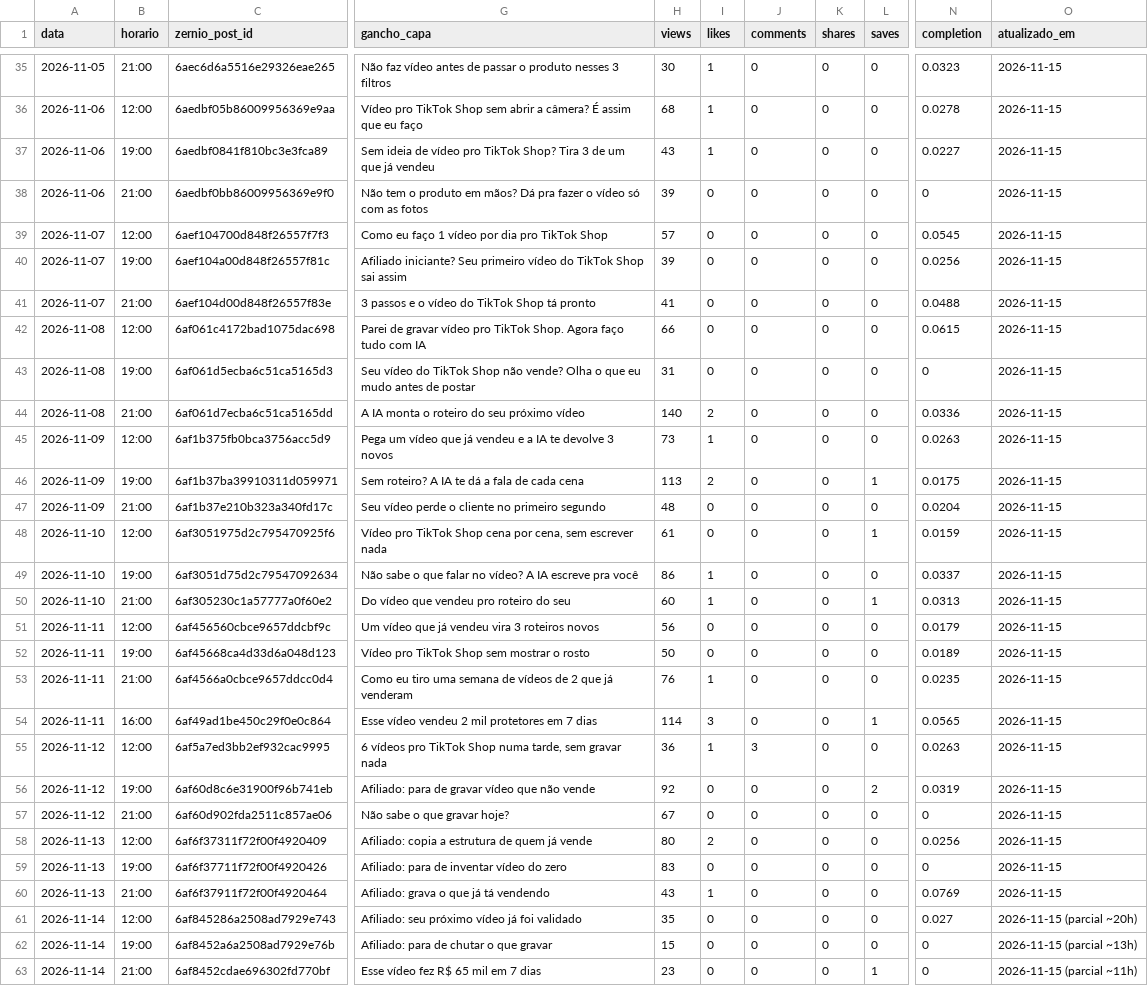
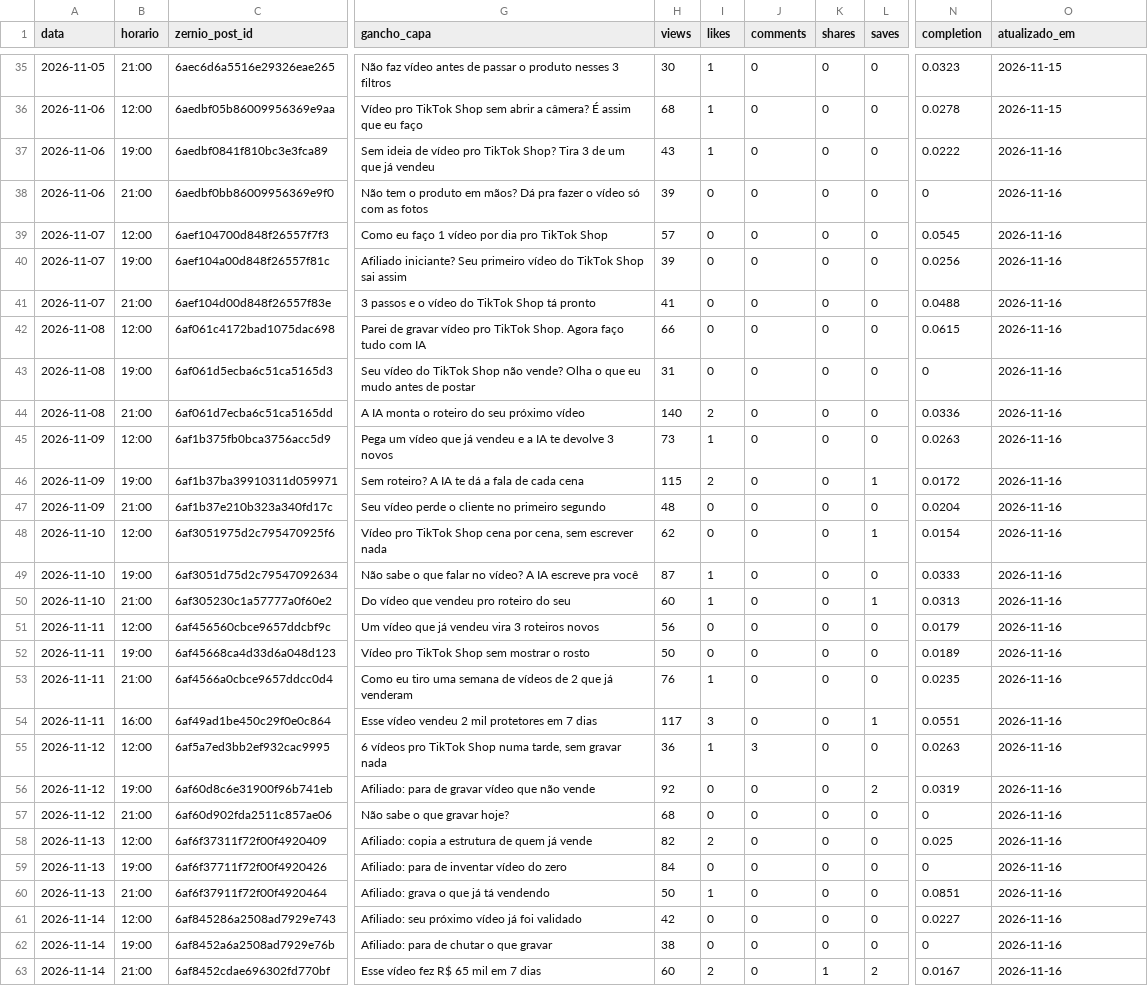
Before and after one commit to lucas5342648/optimizze-carrosseis, a CSV file: historico.csv, drawn as a sheet; only a part is shown, gaps mark what is left out; the diff covers the shown part only; the diff names each change by its address in the sheet, - before the commit and + after, or states it on an @@ line.

```diff
--- a/historico.csv
+++ b/historico.csv
-N37 (completion): 0.0227
+N37 (completion): 0.0222
-O37:O60 (atualizado_em): 2026-11-15
+O37:O60 (atualizado_em): 2026-11-16
-H46 (views): 113
+H46 (views): 115
-N46 (completion): 0.0175
+N46 (completion): 0.0172
-H48 (views): 61
+H48 (views): 62
-N48 (completion): 0.0159
+N48 (completion): 0.0154
-H49 (views): 86
+H49 (views): 87
-N49 (completion): 0.0337
+N49 (completion): 0.0333
-H54 (views): 114
+H54 (views): 117
-N54 (completion): 0.0565
+N54 (completion): 0.0551
-H57 (views): 67
+H57 (views): 68
-H58 (views): 80
+H58 (views): 82
-N58 (completion): 0.0256
+N58 (completion): 0.025
-H59 (views): 83
+H59 (views): 84
-H60 (views): 43
+H60 (views): 50
-N60 (completion): 0.0769
+N60 (completion): 0.0851
-H61 (views): 35
+H61 (views): 42
-N61 (completion): 0.027
+N61 (completion): 0.0227
-O61 (atualizado_em): 2026-11-15 (parcial ~20h)
+O61 (atualizado_em): 2026-11-16
-H62 (views): 15
+H62 (views): 38
-O62 (atualizado_em): 2026-11-15 (parcial ~13h)
+O62 (atualizado_em): 2026-11-16
-H63 (views): 23
+H63 (views): 60
-I63 (likes): 0
+I63 (likes): 2
-K63 (shares): 0
+K63 (shares): 1
-L63 (saves): 1
+L63 (saves): 2
-N63 (completion): 0
+N63 (completion): 0.0167
-O63 (atualizado_em): 2026-11-15 (parcial ~11h)
+O63 (atualizado_em): 2026-11-16
```
Also changed, not shown: 24 edited cells elsewhere in this file, 49 other files.
